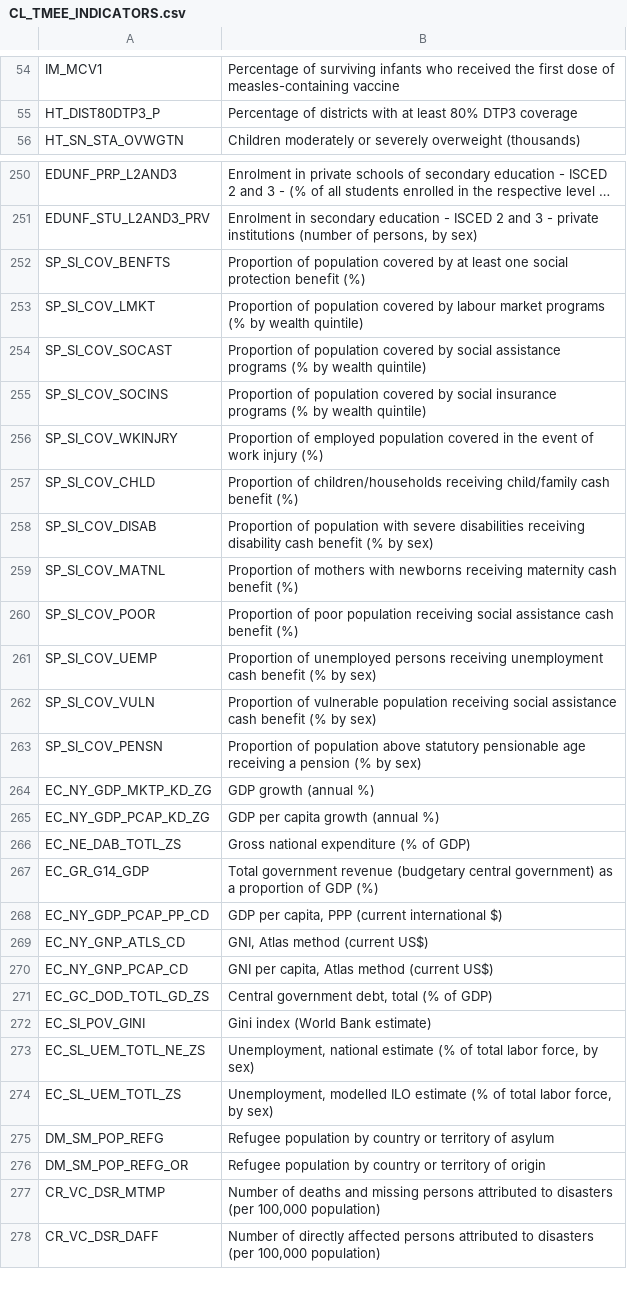
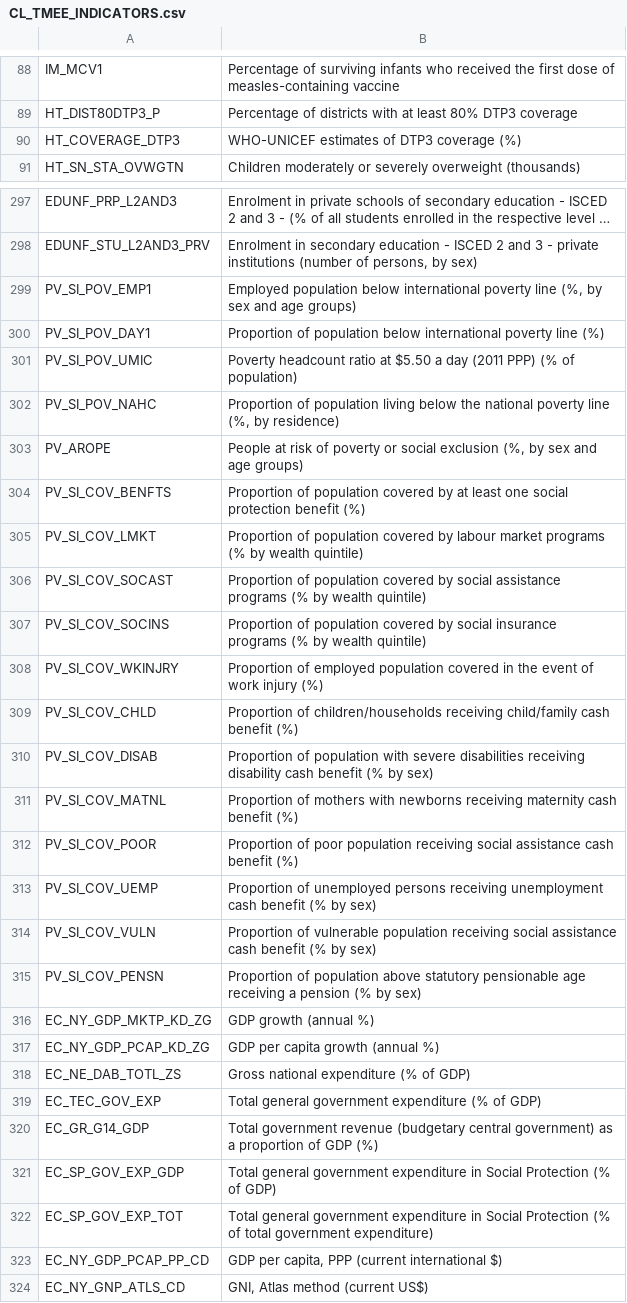
Before and after one commit to UNICEFECAR/data-etl, a CSV file: tmee/data_out/codelists/CL_TMEE_INDICATORS.csv, drawn as a sheet; only a part is shown, gaps mark what is left out; the shorter side is filled out with more unchanged rows; long unchanged cells end in …; addresses are those after the commit; the diff covers the shown part only; the diff names each change by its address in the sheet, - before the commit and + after, or states it on an @@ line.

```diff
--- a/tmee/data_out/codelists/CL_TMEE_INDICATORS.csv
+++ b/tmee/data_out/codelists/CL_TMEE_INDICATORS.csv
+row 90: HT_COVERAGE_DTP3 | WHO-UNICEF estimates of DTP3 coverage (%)
+row 299: PV_SI_POV_EMP1 | Employed population below international poverty line (%, by sex and age groups)
+row 300: PV_SI_POV_DAY1 | Proportion of population below international poverty line (%)
+row 301: PV_SI_POV_UMIC | Poverty headcount ratio at $5.50 a day (2011 PPP) (% of population)
+row 302: PV_SI_POV_NAHC | Proportion of population living below the national poverty line (%, by residence)
+row 303: PV_AROPE | People at risk of poverty or social exclusion (%, by sex and age groups)
-A304: SP_SI_COV_BENFTS
+A304: PV_SI_COV_BENFTS
-A305: SP_SI_COV_LMKT
+A305: PV_SI_COV_LMKT
-A306: SP_SI_COV_SOCAST
+A306: PV_SI_COV_SOCAST
-A307: SP_SI_COV_SOCINS
+A307: PV_SI_COV_SOCINS
-A308: SP_SI_COV_WKINJRY
+A308: PV_SI_COV_WKINJRY
-A309: SP_SI_COV_CHLD
+A309: PV_SI_COV_CHLD
-A310: SP_SI_COV_DISAB
+A310: PV_SI_COV_DISAB
-A311: SP_SI_COV_MATNL
+A311: PV_SI_COV_MATNL
-A312: SP_SI_COV_POOR
+A312: PV_SI_COV_POOR
-A313: SP_SI_COV_UEMP
+A313: PV_SI_COV_UEMP
-A314: SP_SI_COV_VULN
+A314: PV_SI_COV_VULN
-A315: SP_SI_COV_PENSN
+A315: PV_SI_COV_PENSN
+row 319: EC_TEC_GOV_EXP | Total general government expenditure (% of GDP)
+row 321: EC_SP_GOV_EXP_GDP | Total general government expenditure in Social Protection (% of GDP)
+row 322: EC_SP_GOV_EXP_TOT | Total general government expenditure in Social Protection (% of total government expenditure)
```
Also changed, not shown: 48 added rows and 6 edited cells elsewhere in this file.
